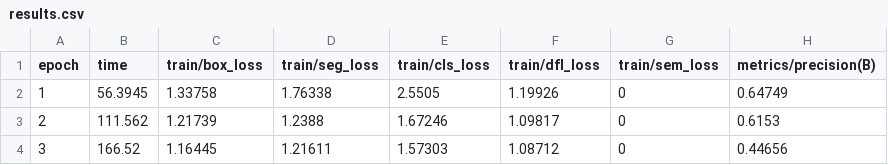
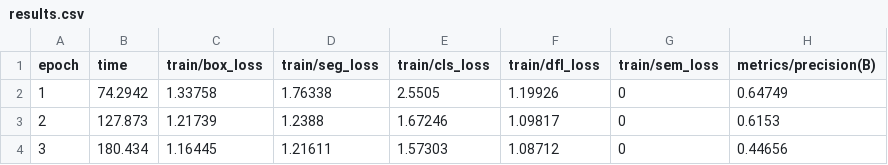
Before and after one commit to antongl6462/Final_Year_Project, a CSV file: runs/segment/cracktrack_repro/results.csv, drawn as a sheet; only a part is shown; the diff names each change by its address in the sheet, - before the commit and + after, or states it on an @@ line.

```diff
--- a/runs/segment/cracktrack_repro/results.csv
+++ b/runs/segment/cracktrack_repro/results.csv
-B2 (time): 56.3945
+B2 (time): 74.2942
-B3 (time): 111.562
+B3 (time): 127.873
-B4 (time): 166.52
+B4 (time): 180.434
```
Also changed, not shown: 51 other files.
